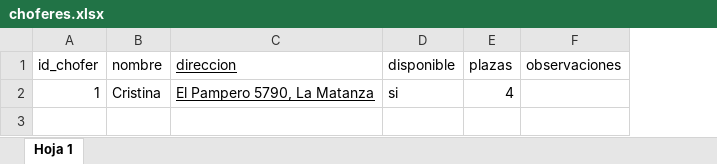
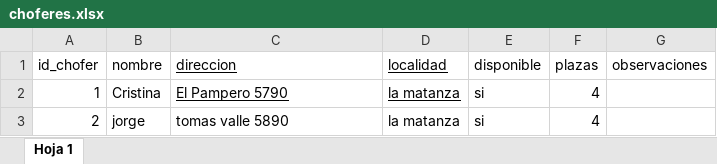
Before and after one commit to rocio2403/organizador_de_viajes, an Excel workbook: data/choferes.xlsx, sheet Hoja 1, drawn as a sheet; values as stored, in another font and other column widths than the file's, no borders; the diff names each change by its address in the sheet, - before the commit and + after, or states it on an @@ line.

```diff
--- a/data/choferes.xlsx (sheet Hoja 1)
+++ b/data/choferes.xlsx (sheet Hoja 1)
+column D (localidad), row 2: la matanza
-C2 (direccion): El Pampero 5790, La Matanza
+C2 (direccion): El Pampero 5790
+row 3: 2 | jorge | tomas valle 5890 | la matanza | si | 4
```
Also changed, not shown: data/empleados.xlsx, 13 other files.
